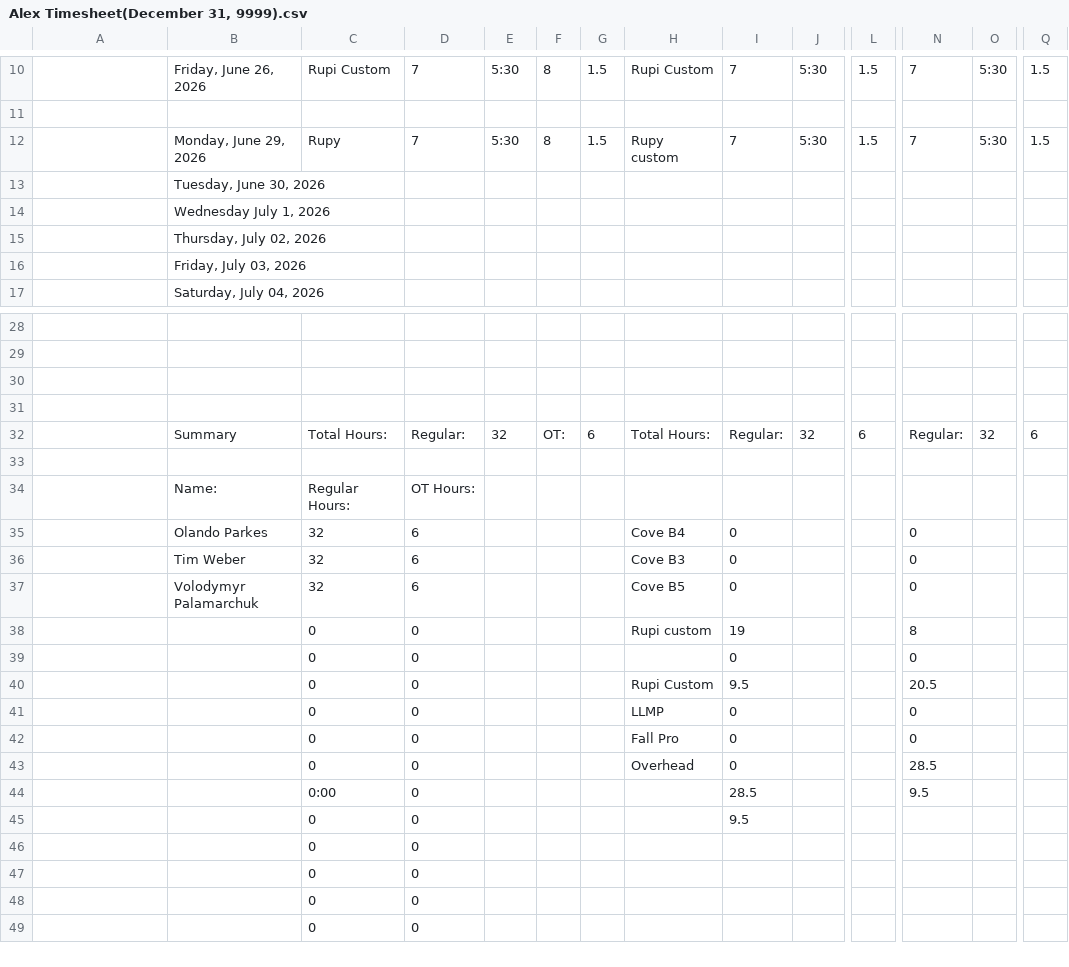
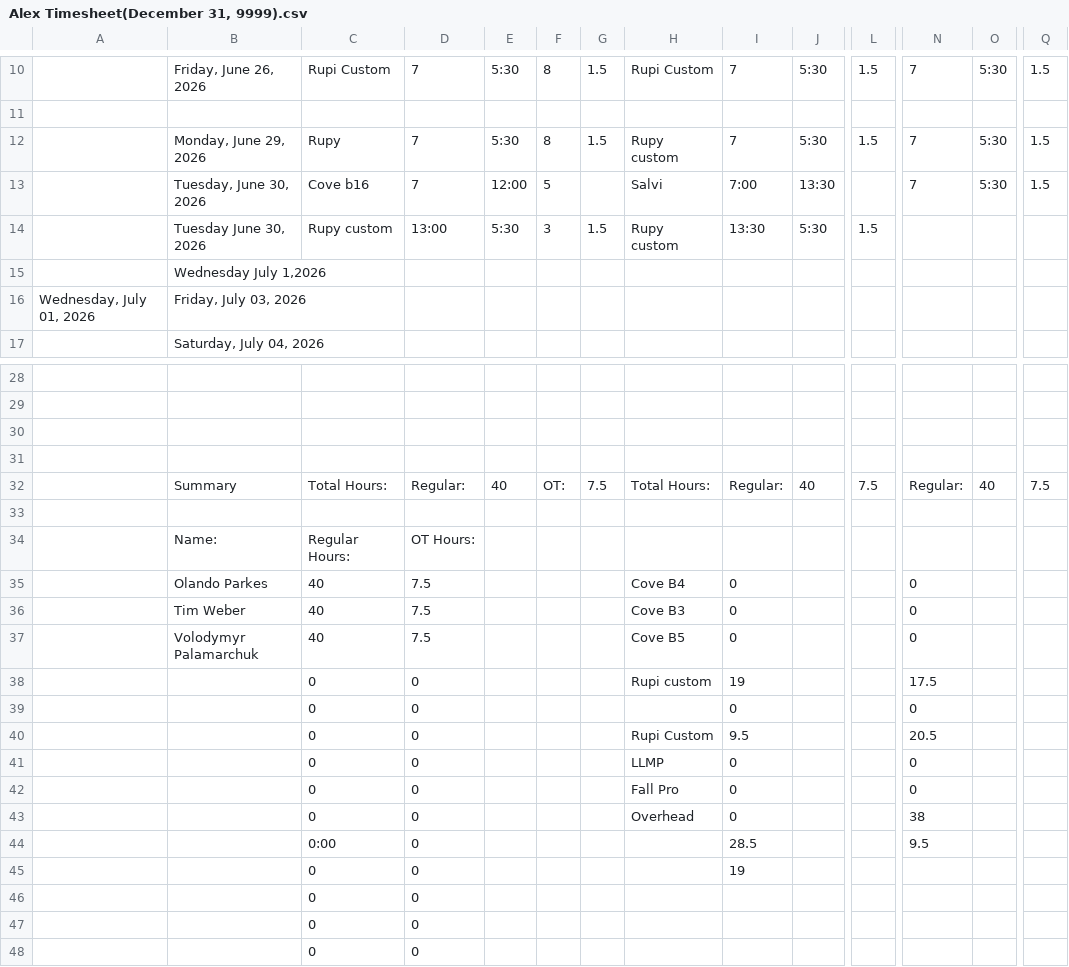
Before and after one commit to lyndon-weber-LLC/headcount-dashboard, a CSV file: data/live/Alex Timesheet(December 31, 9999).csv, drawn as a sheet; only a part is shown, gaps mark what is left out; the shorter side is filled out with more unchanged rows; removed rows and columns are numbered as before the commit, all else as after; rows hold the shown columns only; the diff names each change by its address in the sheet, - before the commit and + after, or states it on an @@ line.

```diff
--- a/data/live/Alex Timesheet(December 31, 9999).csv
+++ b/data/live/Alex Timesheet(December 31, 9999).csv
-row 13:  | Tuesday, June 30, 2026
-row 14:  | Wednesday July 1, 2026
-row 15:  | Thursday, July 02, 2026
+row 13:  | Tuesday, June 30, 2026 | Cove b16 | 7 | 12:00 | 5 |  | Salvi | 7:00 | 13:30 |  | 7 | 5:30 | 1.5
+row 14:  | Tuesday June 30, 2026 | Rupy custom | 13:00 | 5:30 | 3 | 1.5 | Rupy custom | 13:30 | 5:30 | 1.5
-B15: Friday, July 03, 2026
+B15: Wednesday July 1,2026
+row 16: Wednesday, July 01, 2026 | Friday, July 03, 2026
-E32: 32
+E32: 40
-G32: 6
+G32: 7.5
-J32: 32
+J32: 40
-L32: 6
+L32: 7.5
-O32: 32
+O32: 40
-Q32: 6
+Q32: 7.5
-C35:C37: 32
+C35:C37: 40
-D35:D37: 6
+D35:D37: 7.5
-N38: 8
+N38: 17.5
-N43: 28.5
+N43: 38
-I45: 9.5
+I45: 19
```
Also changed, not shown: data/live/Alex Weber - Subs Timesheet(December 31, 9999).csv, data/live/Carlisle Timesheet(December 31, 9999).csv, 8 other files.
